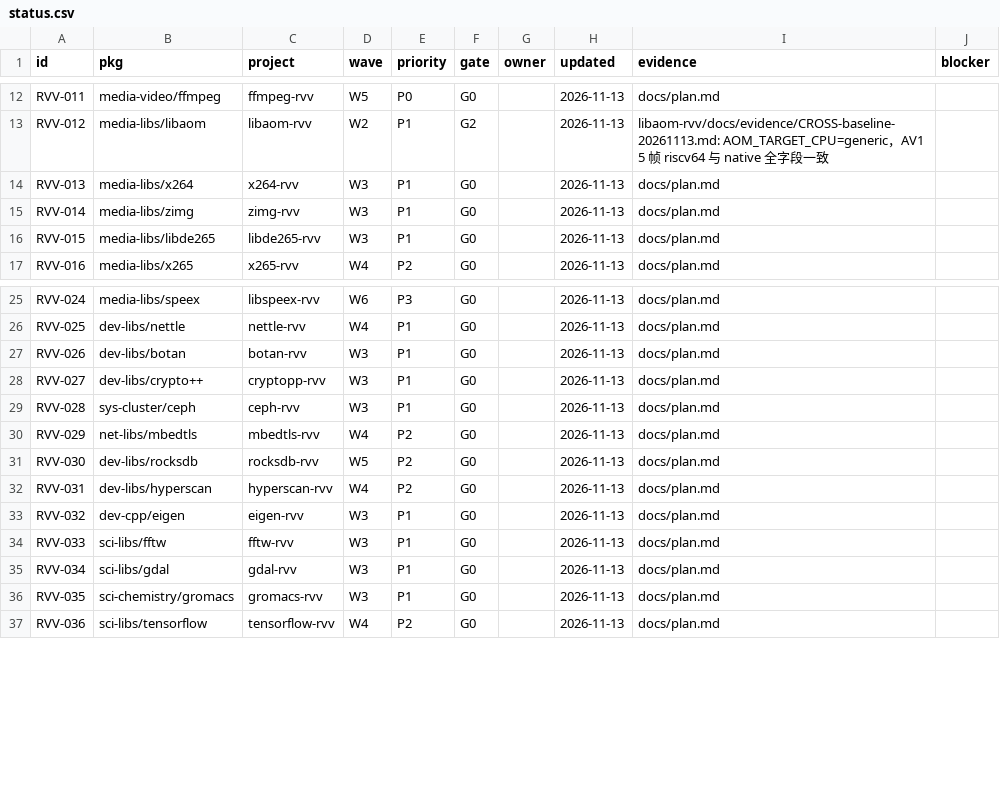
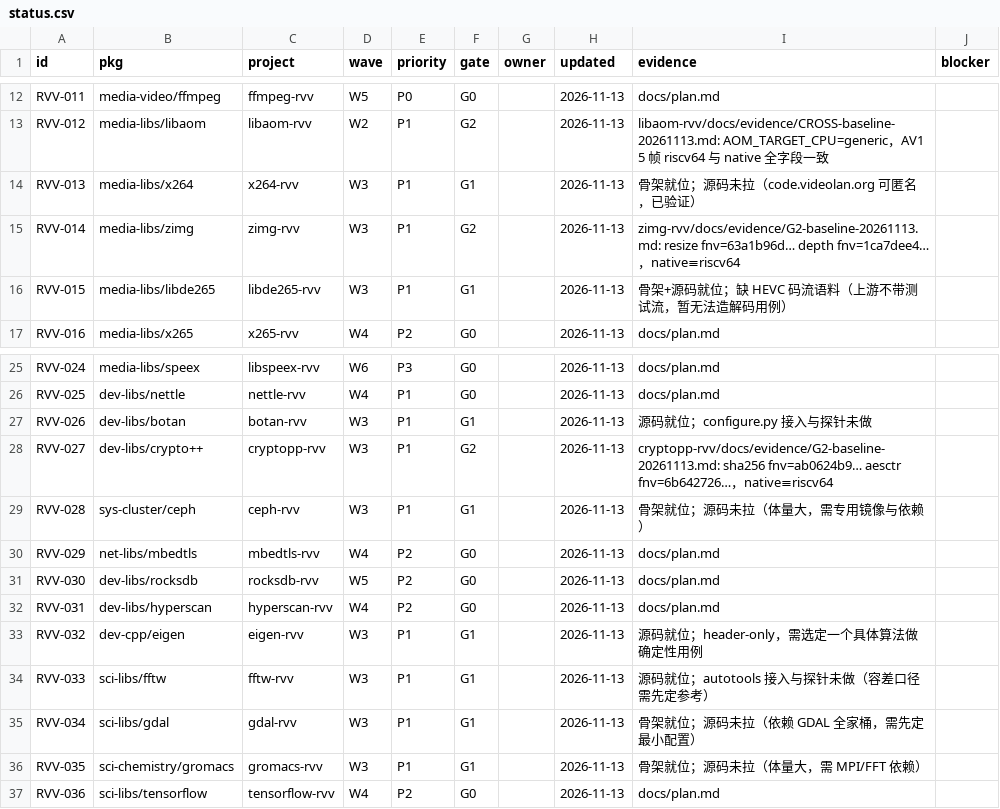
Before and after one commit to open-risc-v/rvv, a CSV file: data/status.csv, drawn as a sheet; only a part is shown, gaps mark what is left out.

Commit message:
W3 开工：十项骨架+子模块就位，zimg/crypto++ 推到 G2
- 10 个工程（x264/zimg/libde265/botan/crypto++/ceph/eigen/fftw/gdal/gromacs）建骨架并挂 projects/
- zimg：resize/depth 两侧一致；crypto++：SHA-256/AES-CTR 两侧一致（证据在各自 docs/evidence）
- docs/13-w3-kickoff.md：状态总表、实测值、三个新坑、按依赖排序的下一步
- data/status.csv：zimg/crypto++ G2，其余 G1 并写明卡点；W3 派工单已生成

```diff
--- a/data/status.csv
+++ b/data/status.csv
@@ -13,5 +13,5 @@ RVV-011,media-video/ffmpeg,ffmpeg-rvv,W5,P0,G0,,2026-11-13,docs/plan.md,
 RVV-012,media-libs/libaom,libaom-rvv,W2,P1,G2,,2026-11-13,libaom-rvv/docs/evidence/CROSS-baseline-20261113.md: AOM_TARGET_CPU=generic，AV1 5 帧 riscv64 与 native 全字段一致,
-RVV-013,media-libs/x264,x264-rvv,W3,P1,G0,,2026-11-13,docs/plan.md,
-RVV-014,media-libs/zimg,zimg-rvv,W3,P1,G0,,2026-11-13,docs/plan.md,
-RVV-015,media-libs/libde265,libde265-rvv,W3,P1,G0,,2026-11-13,docs/plan.md,
+RVV-013,media-libs/x264,x264-rvv,W3,P1,G1,,2026-11-13,骨架就位；源码未拉（code.videolan.org 可匿名，已验证）,
+RVV-014,media-libs/zimg,zimg-rvv,W3,P1,G2,,2026-11-13,zimg-rvv/docs/evidence/G2-baseline-20261113.md: resize fnv=63a1b96d… depth fnv=1ca7dee4…，native≡riscv64,
+RVV-015,media-libs/libde265,libde265-rvv,W3,P1,G1,,2026-11-13,骨架+源码就位；缺 HEVC 码流语料（上游不带测试流，暂无法造解码用例）,
 RVV-016,media-libs/x265,x265-rvv,W4,P2,G0,,2026-11-13,docs/plan.md,
@@ -26,5 +26,5 @@ RVV-024,media-libs/speex,libspeex-rvv,W6,P3,G0,,2026-11-13,docs/plan.md,
 RVV-025,dev-libs/nettle,nettle-rvv,W4,P1,G0,,2026-11-13,docs/plan.md,
-RVV-026,dev-libs/botan,botan-rvv,W3,P1,G0,,2026-11-13,docs/plan.md,
-RVV-027,dev-libs/crypto++,cryptopp-rvv,W3,P1,G0,,2026-11-13,docs/plan.md,
-RVV-028,sys-cluster/ceph,ceph-rvv,W3,P1,G0,,2026-11-13,docs/plan.md,
+RVV-026,dev-libs/botan,botan-rvv,W3,P1,G1,,2026-11-13,源码就位；configure.py 接入与探针未做,
+RVV-027,dev-libs/crypto++,cryptopp-rvv,W3,P1,G2,,2026-11-13,cryptopp-rvv/docs/evidence/G2-baseline-20261113.md: sha256 fnv=ab0624b9… aesctr fnv=6b642726…，native≡riscv64,
+RVV-028,sys-cluster/ceph,ceph-rvv,W3,P1,G1,,2026-11-13,骨架就位；源码未拉（体量大，需专用镜像与依赖）,
 RVV-029,net-libs/mbedtls,mbedtls-rvv,W4,P2,G0,,2026-11-13,docs/plan.md,
@@ -32,6 +32,6 @@ RVV-030,dev-libs/rocksdb,rocksdb-rvv,W5,P2,G0,,2026-11-13,docs/plan.md,
 RVV-031,dev-libs/hyperscan,hyperscan-rvv,W4,P2,G0,,2026-11-13,docs/plan.md,
-RVV-032,dev-cpp/eigen,eigen-rvv,W3,P1,G0,,2026-11-13,docs/plan.md,
-RVV-033,sci-libs/fftw,fftw-rvv,W3,P1,G0,,2026-11-13,docs/plan.md,
-RVV-034,sci-libs/gdal,gdal-rvv,W3,P1,G0,,2026-11-13,docs/plan.md,
-RVV-035,sci-chemistry/gromacs,gromacs-rvv,W3,P1,G0,,2026-11-13,docs/plan.md,
+RVV-032,dev-cpp/eigen,eigen-rvv,W3,P1,G1,,2026-11-13,源码就位；header-only，需选定一个具体算法做确定性用例,
+RVV-033,sci-libs/fftw,fftw-rvv,W3,P1,G1,,2026-11-13,源码就位；autotools 接入与探针未做（容差口径需先定参考）,
+RVV-034,sci-libs/gdal,gdal-rvv,W3,P1,G1,,2026-11-13,骨架就位；源码未拉（依赖 GDAL 全家桶，需先定最小配置）,
+RVV-035,sci-chemistry/gromacs,gromacs-rvv,W3,P1,G1,,2026-11-13,骨架就位；源码未拉（体量大，需 MPI/FFT 依赖）,
 RVV-036,sci-libs/tensorflow,tensorflow-rvv,W4,P2,G0,,2026-11-13,docs/plan.md,
```
Also changed, not shown: 15 other files.
